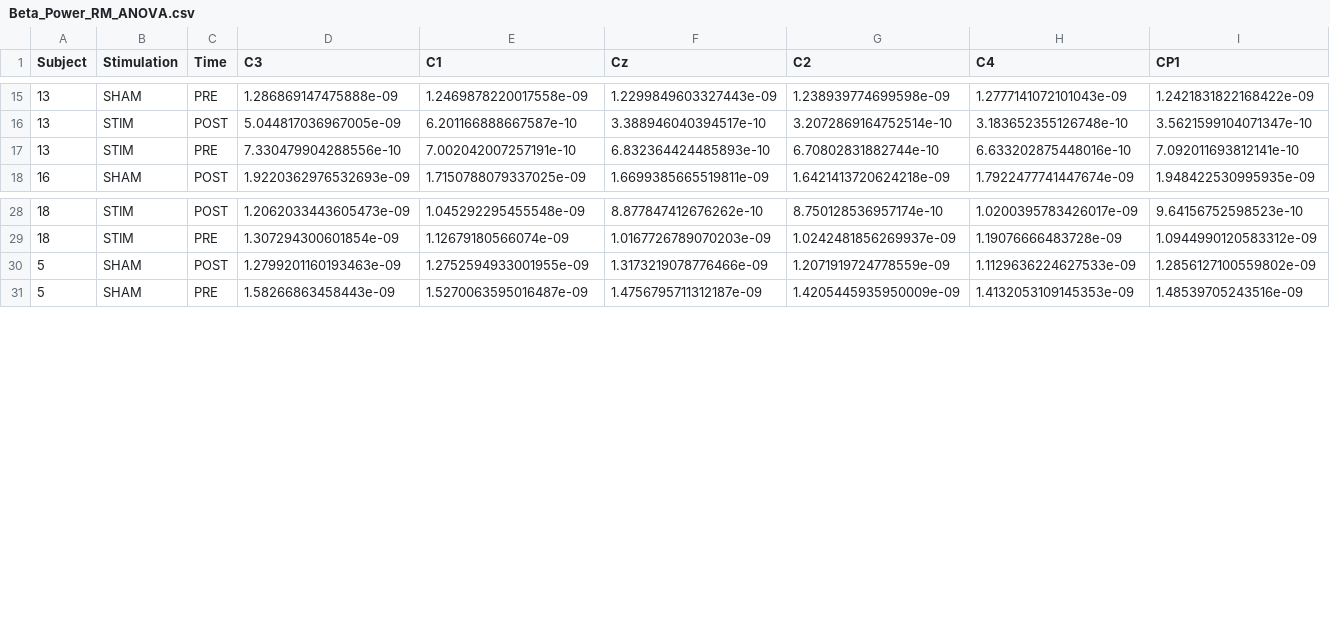
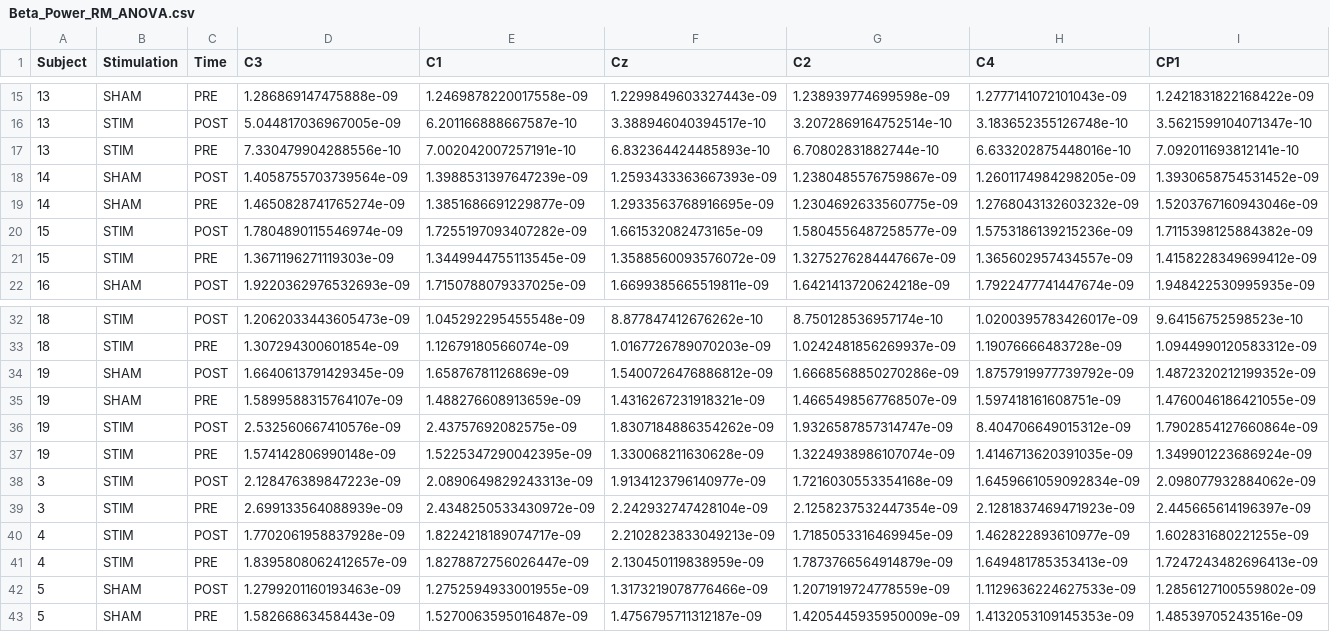
Before and after one commit to MonkeyDYoyi/NewExperimentCode, a CSV file: Beta_Power_RM_ANOVA.csv, drawn as a sheet; only a part is shown, gaps mark what is left out; rows hold the shown columns only; the diff names each change by its address in the sheet, - before the commit and + after, or states it on an @@ line.

```diff
--- a/Beta_Power_RM_ANOVA.csv
+++ b/Beta_Power_RM_ANOVA.csv
+row 18: 14 | SHAM | POST | 1.4058755703739564e-09 | 1.3988531397647239e-09 | 1.2593433363667393e-09 | 1.2380485576759867e-09 | 1.2601174984298205e-09 | 1.3930658754531452e-09
+row 19: 14 | SHAM | PRE | 1.4650828741765274e-09 | 1.3851686691229877e-09 | 1.2933563768916695e-09 | 1.2304692633560775e-09 | 1.2768043132603232e-09 | 1.5203767160943046e-09
+row 20: 15 | STIM | POST | 1.7804890115546974e-09 | 1.7255197093407282e-09 | 1.661532082473165e-09 | 1.5804556487258577e-09 | 1.5753186139215236e-09 | 1.7115398125884382e-09
+row 21: 15 | STIM | PRE | 1.3671196271119303e-09 | 1.3449944755113545e-09 | 1.3588560093576072e-09 | 1.3275276284447667e-09 | 1.365602957434557e-09 | 1.4158228349699412e-09
+row 34: 19 | SHAM | POST | 1.6640613791429345e-09 | 1.65876781126869e-09 | 1.5400726476886812e-09 | 1.6668568850270286e-09 | 1.8757919977739792e-09 | 1.4872320212199352e-09
+row 35: 19 | SHAM | PRE | 1.5899588315764107e-09 | 1.488276608913659e-09 | 1.4316267231918321e-09 | 1.4665498567768507e-09 | 1.597418161608751e-09 | 1.4760046186421055e-09
+row 36: 19 | STIM | POST | 2.532560667410576e-09 | 2.43757692082575e-09 | 1.8307184886354262e-09 | 1.9326587857314747e-09 | 8.404706649015312e-09 | 1.7902854127660864e-09
+row 37: 19 | STIM | PRE | 1.574142806990148e-09 | 1.5225347290042395e-09 | 1.330068211630628e-09 | 1.3224938986107074e-09 | 1.4146713620391035e-09 | 1.349901223686924e-09
+row 38: 3 | STIM | POST | 2.128476389847223e-09 | 2.0890649829243313e-09 | 1.9134123796140977e-09 | 1.7216030553354168e-09 | 1.6459661059092834e-09 | 2.098077932884062e-09
+row 39: 3 | STIM | PRE | 2.699133564088939e-09 | 2.4348250533430972e-09 | 2.242932747428104e-09 | 2.1258237532447354e-09 | 2.1281837469471923e-09 | 2.445665614196397e-09
+row 40: 4 | STIM | POST | 1.7702061958837928e-09 | 1.8224218189074717e-09 | 2.2102823833049213e-09 | 1.7185053316469945e-09 | 1.462822893610977e-09 | 1.602831680221255e-09
+row 41: 4 | STIM | PRE | 1.8395808062412657e-09 | 1.8278872756026447e-09 | 2.130450119838959e-09 | 1.7873766564914879e-09 | 1.649481785353413e-09 | 1.7247243482696413e-09
```
Also changed, not shown: 3 other files.
